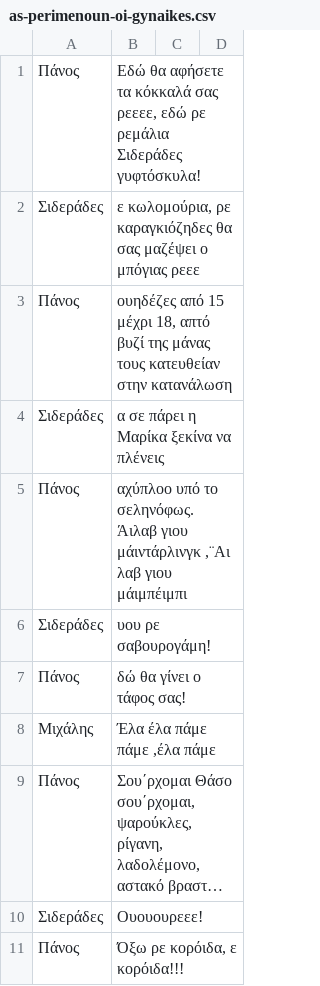
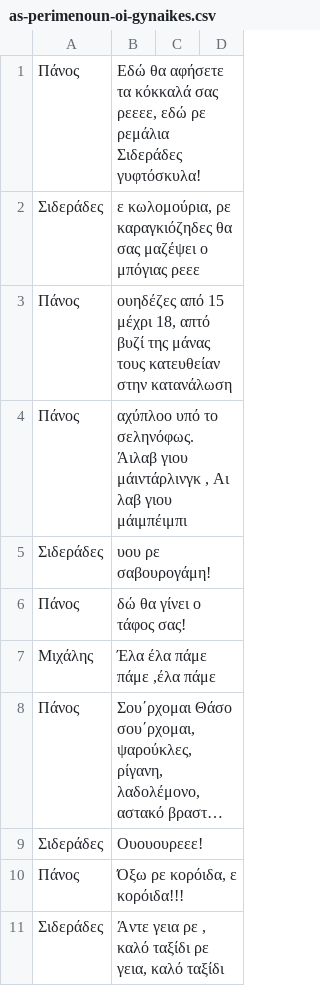
Before and after one commit to p-charis/As-Perimenoun-Oi-Gynaikes, a CSV file: as-perimenoun-oi-gynaikes.csv, drawn as a sheet; only a part is shown; the shorter side is filled out with more unchanged rows; long unchanged cells end in ….

Commit message:
Update as-perimenoun-oi-gynaikes.csv

```diff
--- a/as-perimenoun-oi-gynaikes.csv
+++ b/as-perimenoun-oi-gynaikes.csv
@@ -3,4 +3,3 @@
 Πάνος;	ουηδέζες από 15 μέχρι 18, απτό βυζί της μάνας τους κατευθείαν στην κατανάλωση
-Σιδεράδες; α σε πάρει η Μαρίκα ξεκίνα να πλένεις
-Πάνος;	αχύπλοο υπό το σεληνόφως. Άιλαβ γιου μάιντάρλινγκ ,¨Αι λαβ γιου μάιμπέιμπι
+Πάνος;	αχύπλοο υπό το σεληνόφως. Άιλαβ γιου μάιντάρλινγκ , Αι λαβ γιου μάιμπέιμπι
 Σιδεράδες;	υου ρε σαβουρογάμη!
```
